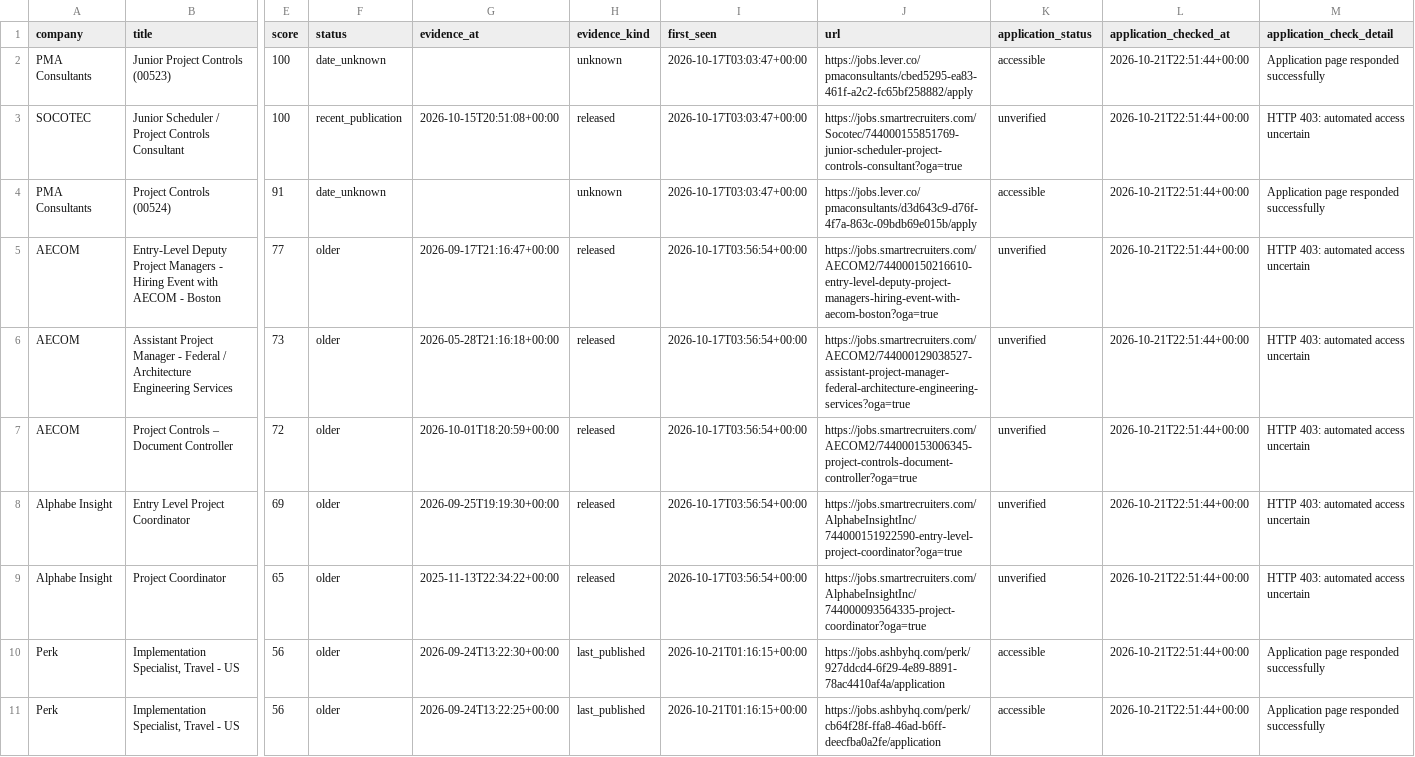
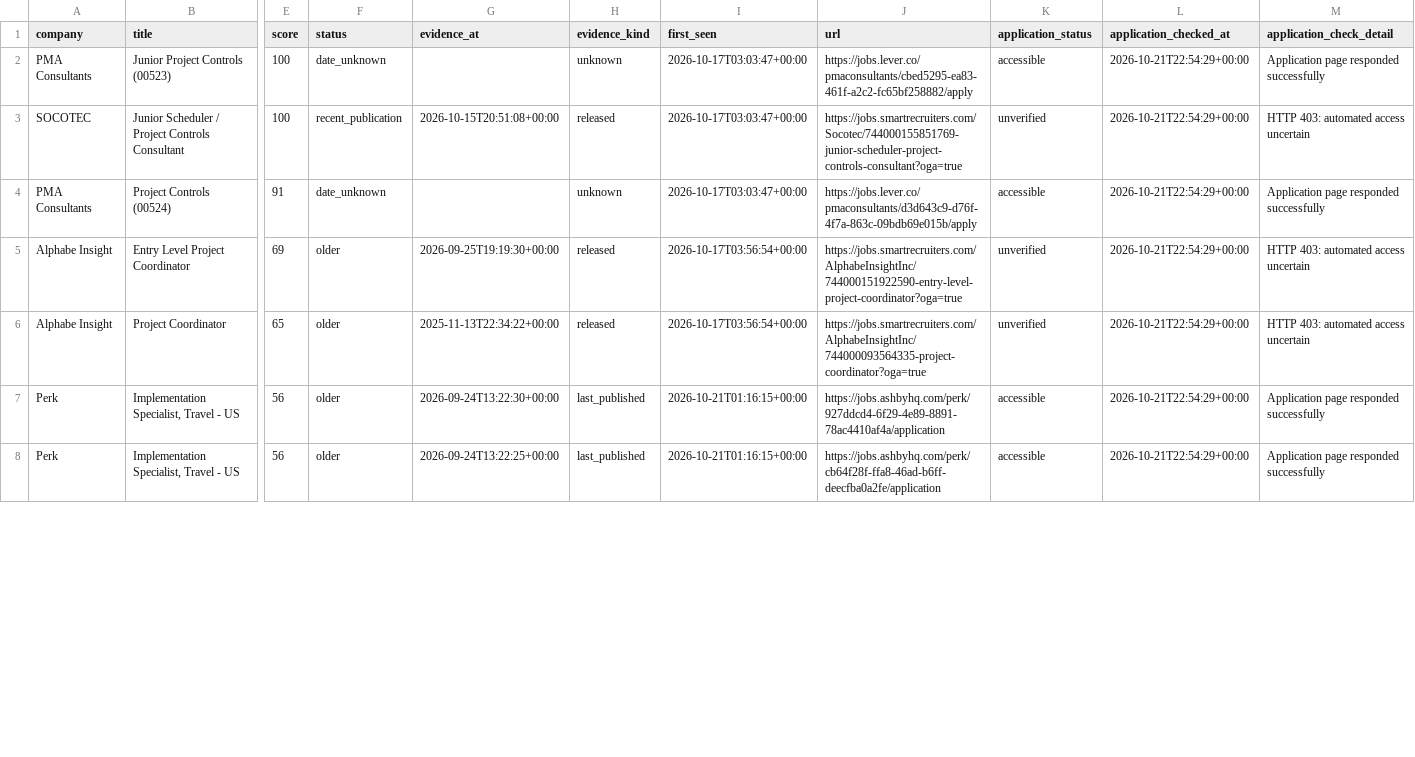
Before and after one commit to NIKHIL5771/boston-pm-radar, a CSV file: out/jobs.csv, drawn as a sheet; only a part is shown, gaps mark what is left out; removed rows and columns are numbered as before the commit, all else as after; rows hold the shown columns only; the diff covers the shown part only; the diff names each change by its address in the sheet, - before the commit and + after, or states it on an @@ line.

```diff
--- a/out/jobs.csv
+++ b/out/jobs.csv
-L2:L4 (application_checked_at): 2026-10-21T22:51:44+00:00
+L2:L4 (application_checked_at): 2026-10-21T22:54:29+00:00
-row 5: AECOM | Entry-Level Deputy Project Managers - Hiring Event with AECOM - Boston | 77 | older | 2026-09-17T21:16:47+00:00 | released | 2026-10-17T03:56:54+00:00 | https://jobs.smartrecruiters.com/AECOM2/744000150216610-entry-level-deputy-project-managers-hiring-event-with-aecom-boston?oga=true | unverified | 2026-10-21T22:51:44+00:00 | HTTP 403: automated access uncertain
-row 6: AECOM | Assistant Project Manager - Federal / Architecture Engineering Services | 73 | older | 2026-05-28T21:16:18+00:00 | released | 2026-10-17T03:56:54+00:00 | https://jobs.smartrecruiters.com/AECOM2/744000129038527-assistant-project-manager-federal-architecture-engineering-services?oga=true | unverified | 2026-10-21T22:51:44+00:00 | HTTP 403: automated access uncertain
-row 7: AECOM | Project Controls – Document Controller | 72 | older | 2026-10-01T18:20:59+00:00 | released | 2026-10-17T03:56:54+00:00 | https://jobs.smartrecruiters.com/AECOM2/744000153006345-project-controls-document-controller?oga=true | unverified | 2026-10-21T22:51:44+00:00 | HTTP 403: automated access uncertain
-L5:L8 (application_checked_at): 2026-10-21T22:51:44+00:00
+L5:L8 (application_checked_at): 2026-10-21T22:54:29+00:00
```
Also changed, not shown: 9 edited cells elsewhere in this file, out/source_health.csv, 5 other files.
